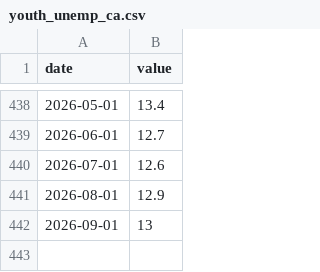
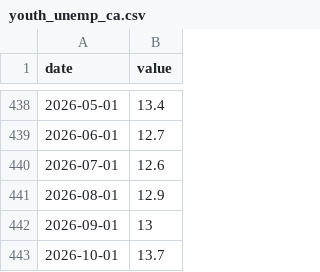
Before and after one commit to EnriqueChueca93/macroscope-spain, a CSV file: data/series/youth_unemp_ca.csv, drawn as a sheet; only a part is shown, gaps mark what is left out.

```diff
--- a/data/series/youth_unemp_ca.csv
+++ b/data/series/youth_unemp_ca.csv
@@ -442 +442,2 @@ date,value
 2026-09-01,13
+2026-10-01,13.7
```
Also changed, not shown: data/series/bond10_jp.csv, data/series/youth_unemp_us.csv, 8 other files.
